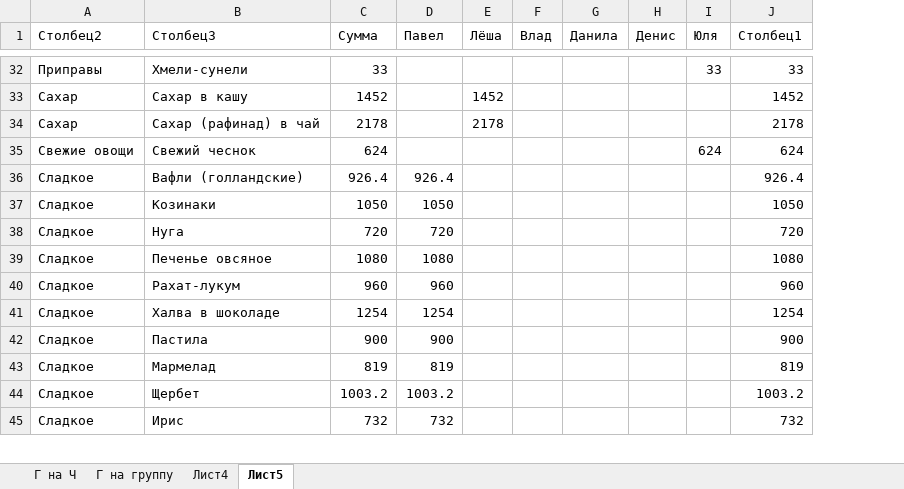
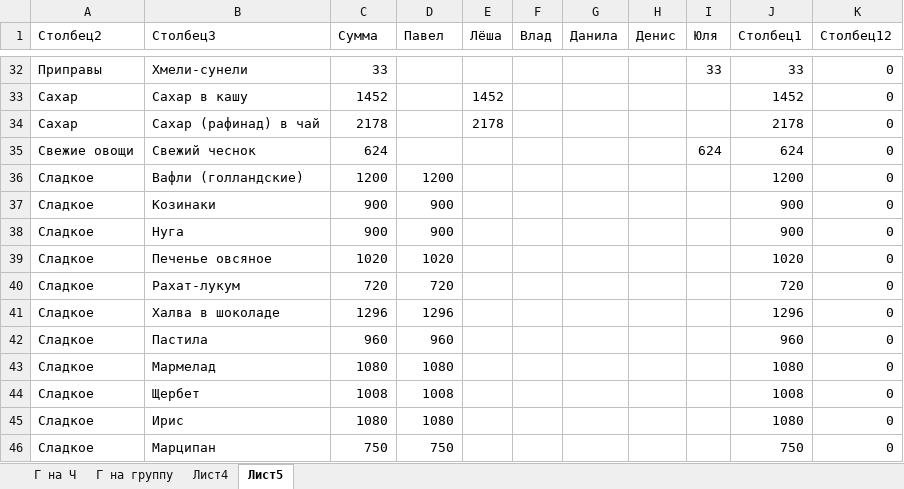
Before and after one commit to pw095/bezengi, an Excel workbook: Продуктовая раскладка.xlsx, sheet Лист5, drawn as a sheet; only a part is shown, gaps mark what is left out; values as stored, in another font and other column widths than the file's, no borders; table styles not drawn; the diff covers the shown part only; the diff names each change by its address in the sheet, - before the commit and + after, or states it on an @@ line.

Commit message:
Добавить новые продукты:
- Сладкое: марципан

- Пшеничная каша на завтрак

- Исправить количество сублимированного масла.

- Учесть продукты, которые увёз Денис.

- Заново распределить еду по участникам на паковку.

```diff
--- a/Продуктовая раскладка.xlsx (sheet Лист5)
+++ b/Продуктовая раскладка.xlsx (sheet Лист5)
+column K (Столбец12), rows 32-45: all 0
-C36 (Сумма): 926.4
+C36 (Сумма): 1200
-D36 (Павел): 926.4
+D36 (Павел): 1200
-J36 (Столбец1): 926.4
+J36 (Столбец1): 1200
-C37 (Сумма): 1050
+C37 (Сумма): 900
-D37 (Павел): 1050
+D37 (Павел): 900
-J37 (Столбец1): 1050
+J37 (Столбец1): 900
-C38 (Сумма): 720
+C38 (Сумма): 900
-D38 (Павел): 720
+D38 (Павел): 900
-J38 (Столбец1): 720
+J38 (Столбец1): 900
-C39 (Сумма): 1080
+C39 (Сумма): 1020
-D39 (Павел): 1080
+D39 (Павел): 1020
-J39 (Столбец1): 1080
+J39 (Столбец1): 1020
-C40 (Сумма): 960
+C40 (Сумма): 720
-D40 (Павел): 960
+D40 (Павел): 720
-J40 (Столбец1): 960
+J40 (Столбец1): 720
-C41 (Сумма): 1254
+C41 (Сумма): 1296
-D41 (Павел): 1254
+D41 (Павел): 1296
-J41 (Столбец1): 1254
+J41 (Столбец1): 1296
-C42 (Сумма): 900
+C42 (Сумма): 960
-D42 (Павел): 900
+D42 (Павел): 960
-J42 (Столбец1): 900
+J42 (Столбец1): 960
-C43 (Сумма): 819
+C43 (Сумма): 1080
-D43 (Павел): 819
+D43 (Павел): 1080
-J43 (Столбец1): 819
+J43 (Столбец1): 1080
-C44 (Сумма): 1003.2
+C44 (Сумма): 1008
-D44 (Павел): 1003.2
+D44 (Павел): 1008
-J44 (Столбец1): 1003.2
+J44 (Столбец1): 1008
-C45 (Сумма): 732
+C45 (Сумма): 1080
-D45 (Павел): 732
+D45 (Павел): 1080
-J45 (Столбец1): 732
+J45 (Столбец1): 1080
+row 46: Сладкое | Марципан | 750 | 750 |  |  |  |  |  | 750 | 0
```
Also changed, not shown: 2 added rows, 2 removed rows and 105 edited cells elsewhere in this sheet, sheet Г на группу, sheet Г на Ч, sheet Лист4, formulas that keep their value, hidden cells.
